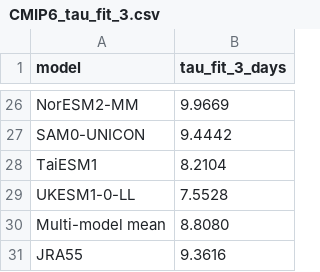
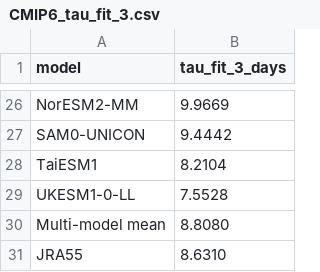
Before and after one commit to Caturrell/eddy_feedback, a CSV file: b-parameter/b_methodology/cmip6_collate_figs/data/CMIP6_tau_fit_3.csv, drawn as a sheet; only a part is shown, gaps mark what is left out.

Commit message:
Commiting latest updates on b vs tau plots + data

```diff
--- a/b-parameter/b_methodology/cmip6_collate_figs/data/CMIP6_tau_fit_3.csv
+++ b/b-parameter/b_methodology/cmip6_collate_figs/data/CMIP6_tau_fit_3.csv
@@ -30,2 +30,2 @@ UKESM1-0-LL,7.5528
 Multi-model mean,8.8080
-JRA55,9.3616
+JRA55,8.6310
```
Also changed, not shown: 6 other files.
